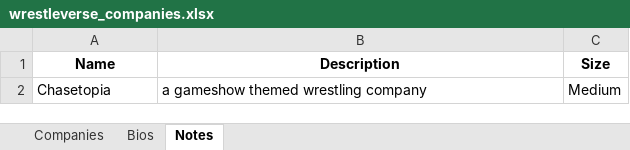
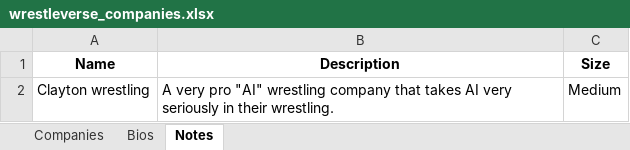
Before and after one commit to ChaseFlorom/TEWTool, an Excel workbook: wrestleverse_companies.xlsx, sheet Notes, drawn as a sheet; values as stored, in another font and other column widths than the file's, no borders; removed rows and columns are numbered as before the commit, all else as after; the diff names each change by its address in the sheet, - before the commit and + after, or states it on an @@ line.

```diff
--- a/wrestleverse_companies.xlsx (sheet Notes)
+++ b/wrestleverse_companies.xlsx (sheet Notes)
-row 2: Chasetopia | a gameshow themed wrestling company | Medium
+row 2: Clayton wrestling | A very pro "AI" wrestling company that takes AI very seriously in their wrestling. | Medium
```
Also changed, not shown: sheet Companies, sheet Bios, 4 other files.
